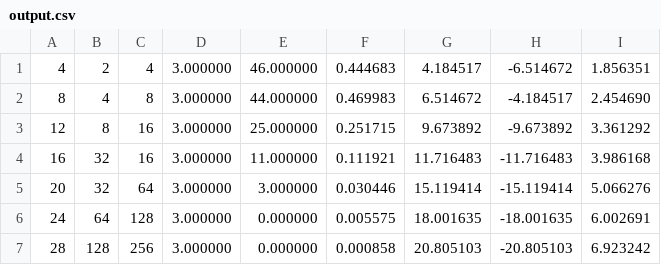
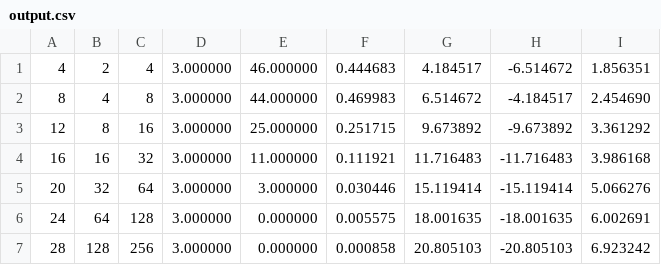
Before and after one commit to lasseufpa/cMIMO, a CSV file: output.csv, drawn as a sheet.

Commit message:
add new output.csv

```diff
--- a/output.csv
+++ b/output.csv
@@ -3,3 +3,3 @@
 12,8,16,3.000000,25.000000,0.251715,9.673892,-9.673892,3.361292
-16,32,16,3.000000,11.000000,0.111921,11.716483,-11.716483,3.986168
+16,16,32,3.000000,11.000000,0.111921,11.716483,-11.716483,3.986168
 20,32,64,3.000000,3.000000,0.030446,15.119414,-15.119414,5.066276
```
